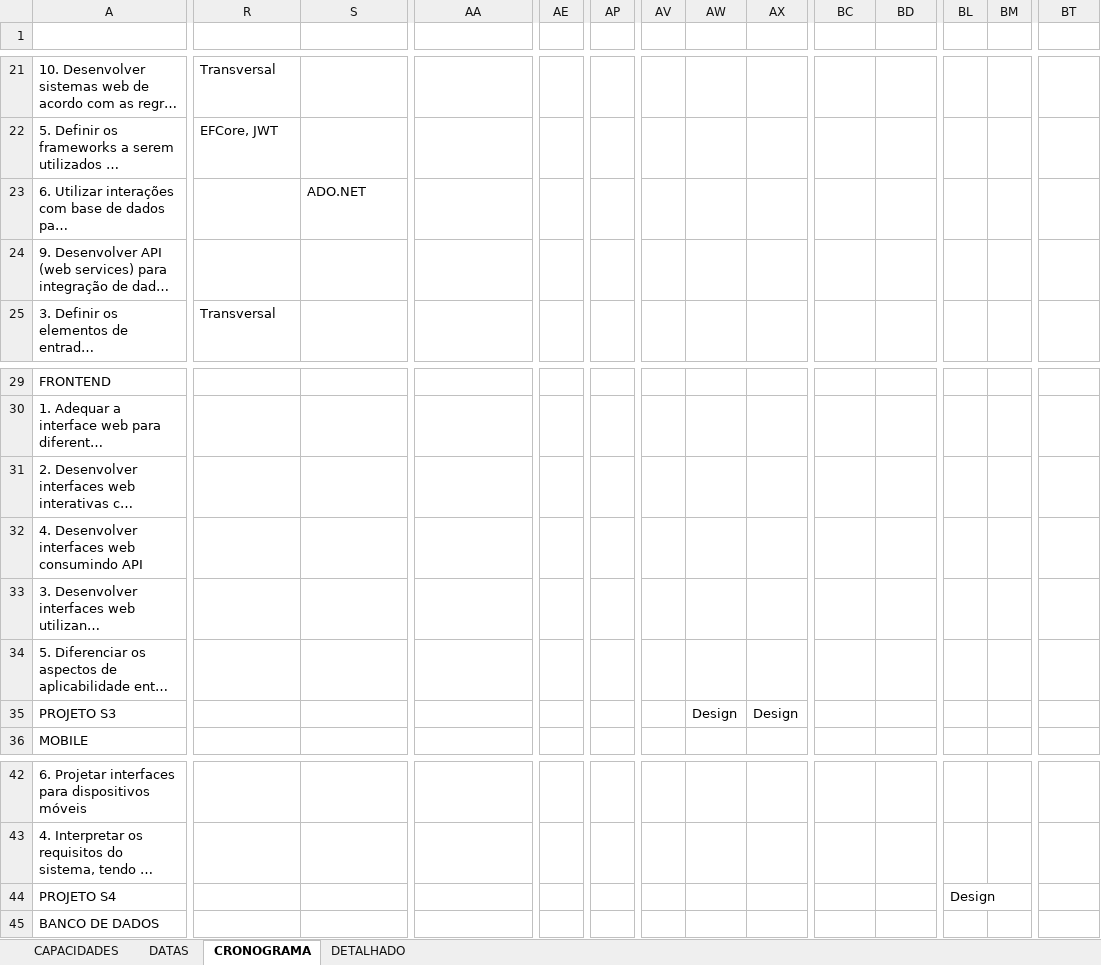
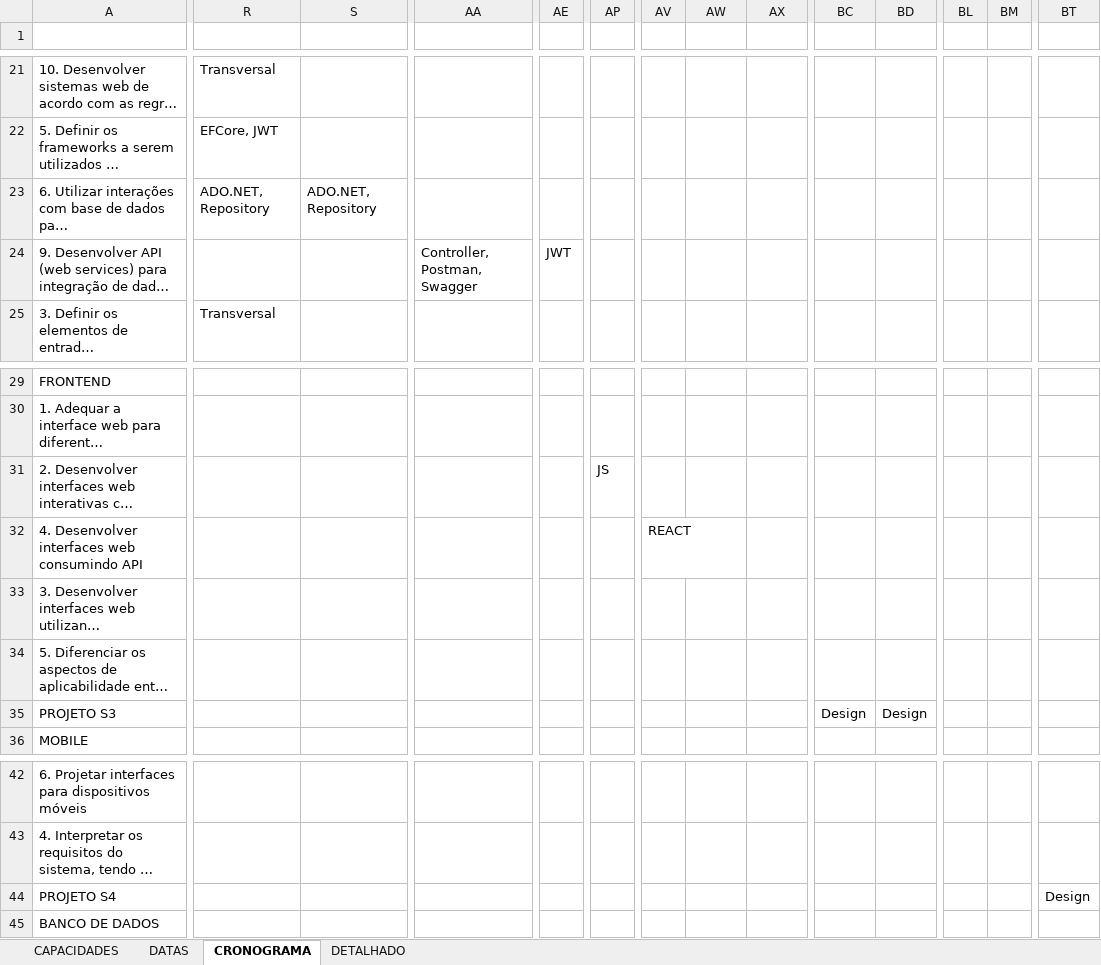
Before and after one commit to hstrada/senai-desenvolvimento-1s2020, an Excel workbook: documentos/cronograma.xlsx, sheet CRONOGRAMA, drawn as a sheet; only a part is shown, gaps mark what is left out; long unchanged cells end in …; values as stored, in another font and other column widths than the file's, no cell formats; the diff names each change by its address in the sheet, - before the commit and + after, or states it on an @@ line.

```diff
--- a/documentos/cronograma.xlsx (sheet CRONOGRAMA)
+++ b/documentos/cronograma.xlsx (sheet CRONOGRAMA)
-R23: (empty)
+R23: ADO.NET, Repository
-S23: ADO.NET
+S23: ADO.NET, Repository
-AA24: (empty)
+AA24: Controller, Postman, Swagger
-AE24: (empty)
+AE24: JWT
-AP31: (empty)
+AP31: JS
-AV32: (empty)
+AV32: REACT
-AW35: Design
+AW35: (empty)
-AX35: Design
+AX35: (empty)
-BC35: (empty)
+BC35: Design
-BD35: (empty)
+BD35: Design
-BL44: Design
+BL44: (empty)
-BL44:BM44 merged
-BT44: (empty)
+BT44: Design
```
Also changed, not shown: sheet DETALHADO, cell formats.
